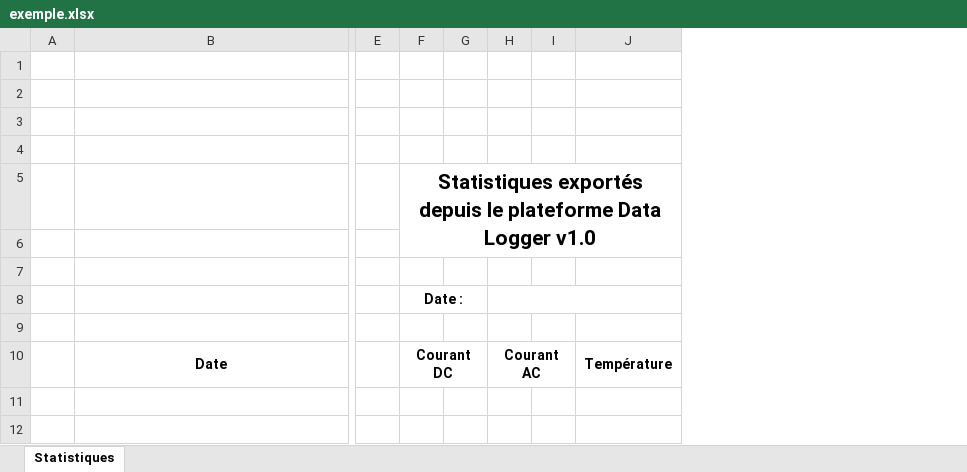
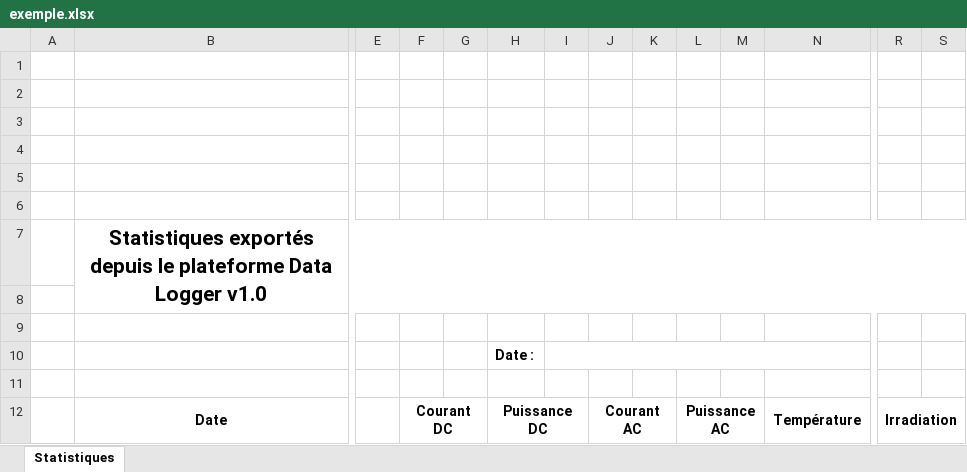
Before and after one commit to yassinebouelkheir/DataLogger, an Excel workbook: Web platform/assets/exemple.xlsx, sheet Statistiques, drawn as a sheet; only a part is shown, gaps mark what is left out; values as stored, in another font and other column widths than the file's, no borders; charts and pictures not drawn; removed rows and columns are numbered as before the commit, all else as after; rows hold the shown columns only; the diff names each change by its address in the sheet, - before the commit and + after, or states it on an @@ line.

Commit message:
Adding Puissance AC/DC

```diff
--- a/Web platform/assets/exemple.xlsx (sheet Statistiques)
+++ b/Web platform/assets/exemple.xlsx (sheet Statistiques)
+column H, row 12: Puissance DC
+column I, empty
+column L, row 12: Puissance AC
+column M, empty
+column R, row 12: Irradiation
+column S, empty
-row 5:  |  |  | Statistiques exportés depuis le plateforme Data Logger v1.0
+row 7:  | Statistiques exportés depuis le plateforme Data Logger v1.0
-F8: Date :
+F8: (empty)
-F8:G8 merged
-H8:J8 merged
+row 9: (empty)
+row 10:  |  |  |  |  | Date :
```
Also changed, not shown: charts or pictures, 3 other files.
